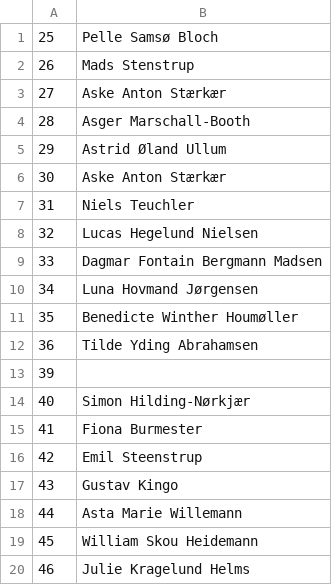
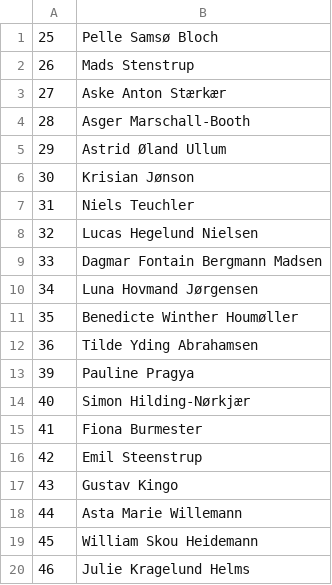
Before and after one commit to WilliamHeidemann/MadklubsFordeler, a TSV file: FordelingAfDage/Navne.tsv, drawn as a sheet.

```diff
--- a/FordelingAfDage/Navne.tsv
+++ b/FordelingAfDage/Navne.tsv
@@ -5,3 +5,3 @@
 29	Astrid Øland Ullum
-30	Aske Anton Stærkær
+30	Krisian Jønson
 31	Niels Teuchler
@@ -12,3 +12,3 @@
 36	Tilde Yding Abrahamsen
-39	
+39	Pauline Pragya
 40	Simon Hilding-Nørkjær
```
Also changed, not shown: 7 other files.
